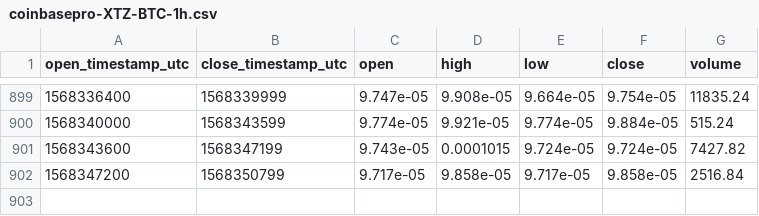
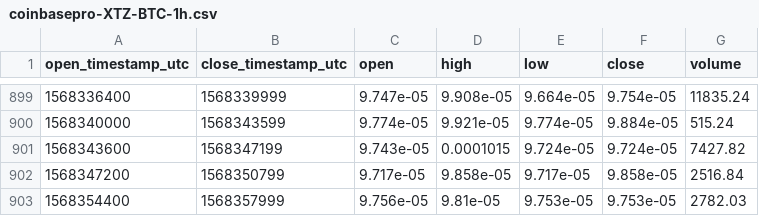
Before and after one commit to cryptobigbro/coinbasepro-XTZ-BTC, a CSV file: coinbasepro-XTZ-BTC-1h.csv, drawn as a sheet; only a part is shown, gaps mark what is left out.

```diff
--- a/coinbasepro-XTZ-BTC-1h.csv
+++ b/coinbasepro-XTZ-BTC-1h.csv
@@ -902 +902,2 @@ open_timestamp_utc,close_timestamp_utc,open,high,low,close,volume
 1568347200,1568350799,9.717e-05,9.858e-05,9.717e-05,9.858e-05,2516.84
+1568354400,1568357999,9.756e-05,9.81e-05,9.753e-05,9.753e-05,2782.03
```
Also changed, not shown: coinbasepro-XTZ-BTC-1m.csv.
